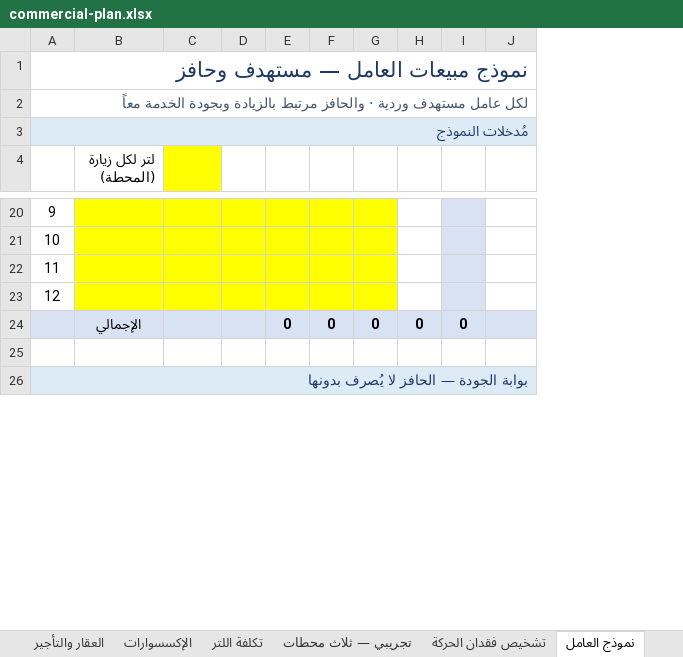
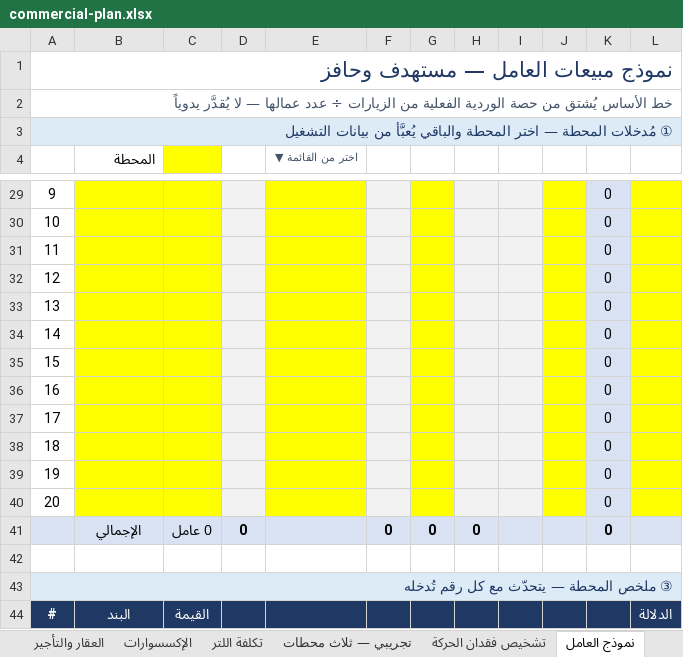
Before and after one commit to darbstations/khadija, an Excel workbook: docs/commercial-plan.xlsx, sheet نموذج العامل, drawn as a sheet; only a part is shown, gaps mark what is left out; values as stored, in another font and other column widths than the file's, no borders; conditional formats not drawn; removed rows and columns are numbered as before the commit, all else as after; the diff covers the shown part only; the diff names each change by its address in the sheet, - before the commit and + after, or states it on an @@ line.

```diff
--- a/docs/commercial-plan.xlsx (sheet نموذج العامل)
+++ b/docs/commercial-plan.xlsx (sheet نموذج العامل)
-column E, row 24: 0
+column E (اختر من القائمة ▼), empty
-column I, row 24: 0
+column I, empty
+column J, empty
+column K, rows 29-32: all 0; row 41: 0
-A2: لكل عامل مستهدف وردية · والحافز مرتبط بالزيادة وبجودة الخدمة معاً
+A2: خط الأساس يُشتق من حصة الوردية الفعلية من الزيارات ÷ عدد عمالها — لا يُقدَّر يدوياً
-A3: مُدخلات النموذج
+A3: ① مُدخلات المحطة — اختر المحطة والباقي يُعبَّأ من بيانات التشغيل
-B4: لتر لكل زيارة (المحطة)
+B4: المحطة
-D29:D32 fill: #FFFF00
+D29:D32 fill: #F2F2F2
-F29:F32 fill: #FFFF00
+F29:F32 fill: #F2F2F2
-H29:H32 fill: none
+H29:H32 fill: #F2F2F2
-L29:L32 fill: none
+L29:L32 fill: #FFFF00
+row 33: 13 |  |  |  |  |  |  |  |  |  | 0
+row 34: 14 |  |  |  |  |  |  |  |  |  | 0
+row 35: 15 |  |  |  |  |  |  |  |  |  | 0
+row 36: 16 |  |  |  |  |  |  |  |  |  | 0
+row 37: 17 |  |  |  |  |  |  |  |  |  | 0
+row 38: 18 |  |  |  |  |  |  |  |  |  | 0
+row 39: 19 |  |  |  |  |  |  |  |  |  | 0
+row 40: 20 |  |  |  |  |  |  |  |  |  | 0
-C41: (empty)
+C41: 0 عامل
-D41: (empty)
+D41: 0
-A43: بوابة الجودة — الحافز لا يُصرف بدونها
+A43: ③ ملخص المحطة — يتحدّث مع كل رقم تُدخله
+row 44: # | البند | القيمة |  |  |  |  |  |  |  |  | الدلالة
```
Also changed, not shown: 38 added rows, 1 removed row, 19 edited cells and cell formats elsewhere in this sheet, other sheet tabs, formulas that keep their value, docs/نموذج-العامل.xlsx, 4 other files.
